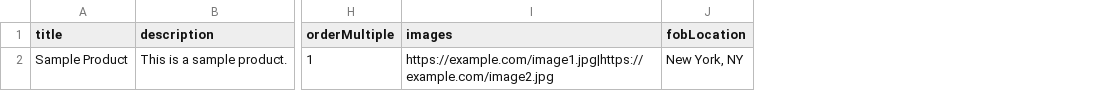
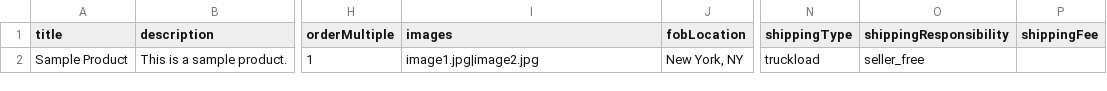
Before and after one commit to msetton5307/sycloseouts, a CSV file: client/public/product-template.csv, drawn as a sheet; only a part is shown, gaps mark what is left out; the diff names each change by its address in the sheet, - before the commit and + after, or states it on an @@ line.

Commit message:
Support XLSX bulk uploads and local images

```diff
--- a/client/public/product-template.csv
+++ b/client/public/product-template.csv
+column N (shippingType), row 2: truckload
+column O (shippingResponsibility), row 2: seller_free
+column P (shippingFee), empty
-I2 (images): https://example.com/image1.jpg|https://example.com/image2.jpg
+I2 (images): image1.jpg|image2.jpg
```
Also changed, not shown: 2 other files.
